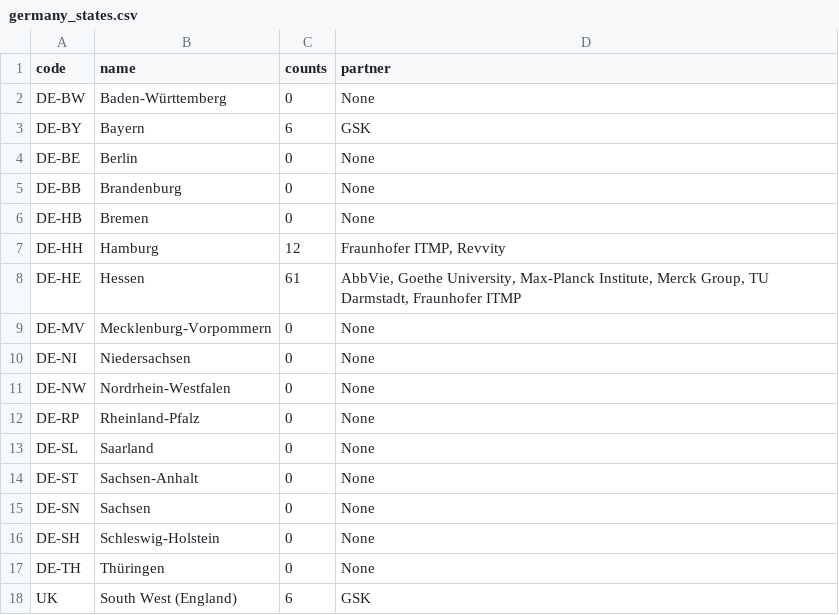
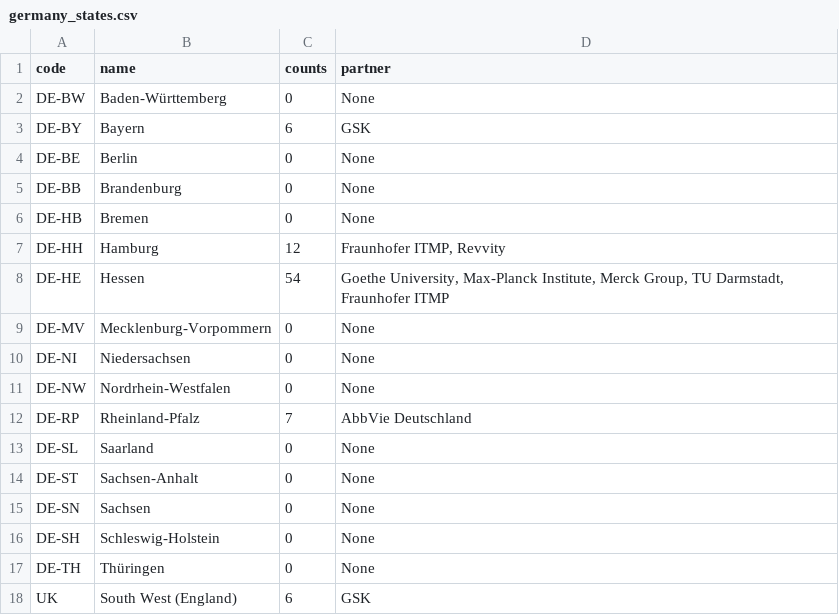
Before and after one commit to Fraunhofer-ITMP/datascience_toolkit, a CSV file: data/proxidrugs_data/germany_states.csv, drawn as a sheet.

Commit message:
Minor changes for 8_proxidrugs.py

```diff
--- a/data/proxidrugs_data/germany_states.csv
+++ b/data/proxidrugs_data/germany_states.csv
@@ -7,3 +7,3 @@ DE-HB,Bremen,0,None
 DE-HH,Hamburg,12,"Fraunhofer ITMP, Revvity"
-DE-HE,Hessen,61,"AbbVie, Goethe University, Max-Planck Institute, Merck Group, TU Darmstadt, Fraunhofer ITMP"
+DE-HE,Hessen,54,"Goethe University, Max-Planck Institute, Merck Group, TU Darmstadt, Fraunhofer ITMP"
 DE-MV,Mecklenburg-Vorpommern,0,None
@@ -11,3 +11,3 @@ DE-NI,Niedersachsen,0,None
 DE-NW,Nordrhein-Westfalen,0,None
-DE-RP,Rheinland-Pfalz,0,None
+DE-RP,Rheinland-Pfalz,7,AbbVie Deutschland
 DE-SL,Saarland,0,None
```
Also changed, not shown: 2 other files.
